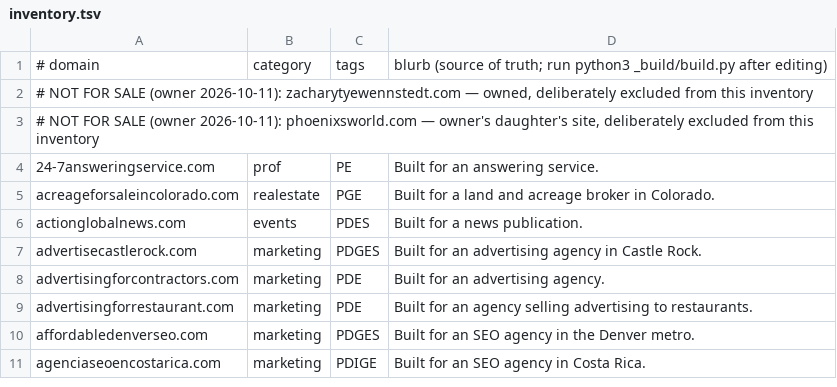
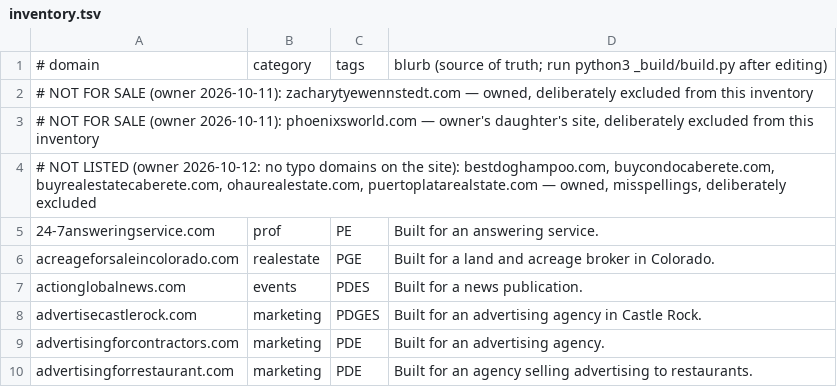
Before and after one commit to seniorhelper/bestdomainsforbusiness.com, a TSV file: _build/inventory.tsv, drawn as a sheet; only a part is shown; the shorter side is filled out with more unchanged rows; the diff covers the shown part only; the diff names each change by its address in the sheet, - before the commit and + after, or states it on an @@ line.

```diff
--- a/_build/inventory.tsv
+++ b/_build/inventory.tsv
+row 4: # NOT LISTED (owner 2026-10-12: no typo domains on the site): bestdoghampoo.com, buycondocaberete.com, buyrealestatecaberete.com, ohaurealestate.com, puertoplatarealstate.com — owned, misspellings, deliberately excluded
```
Also changed, not shown: 6 added rows and 5 removed rows elsewhere in this file, 25 other files.
